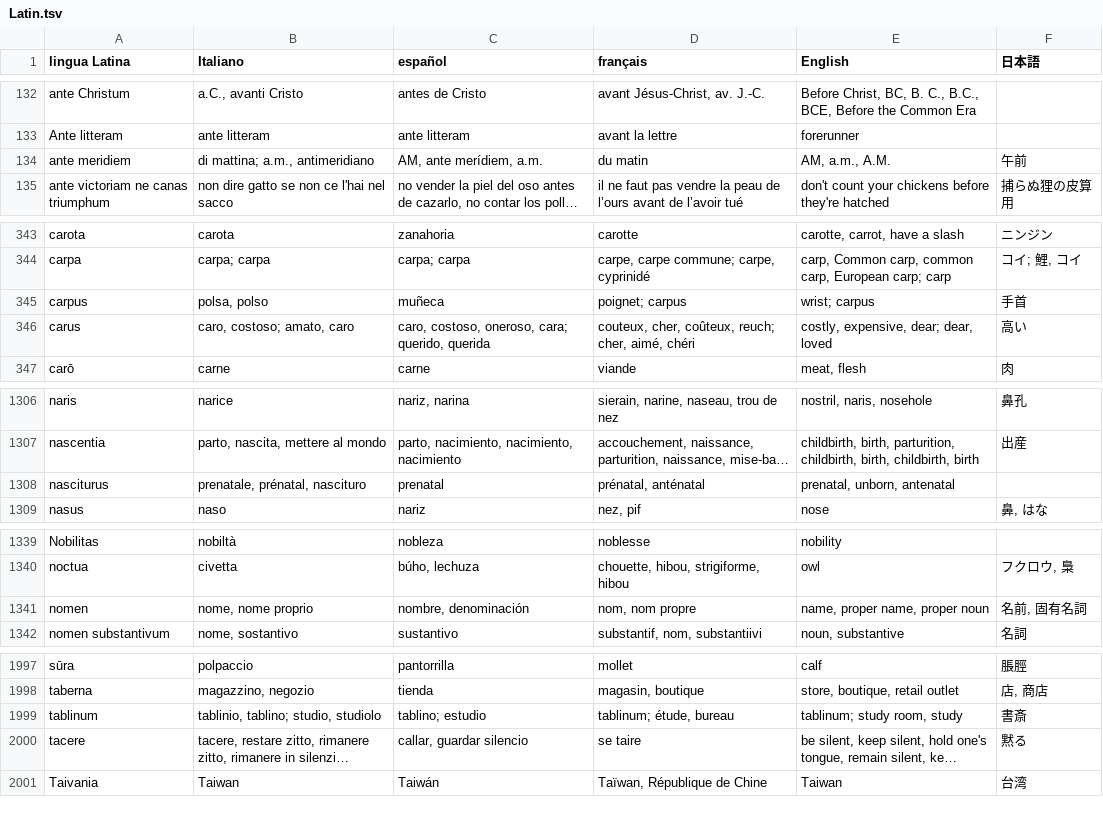
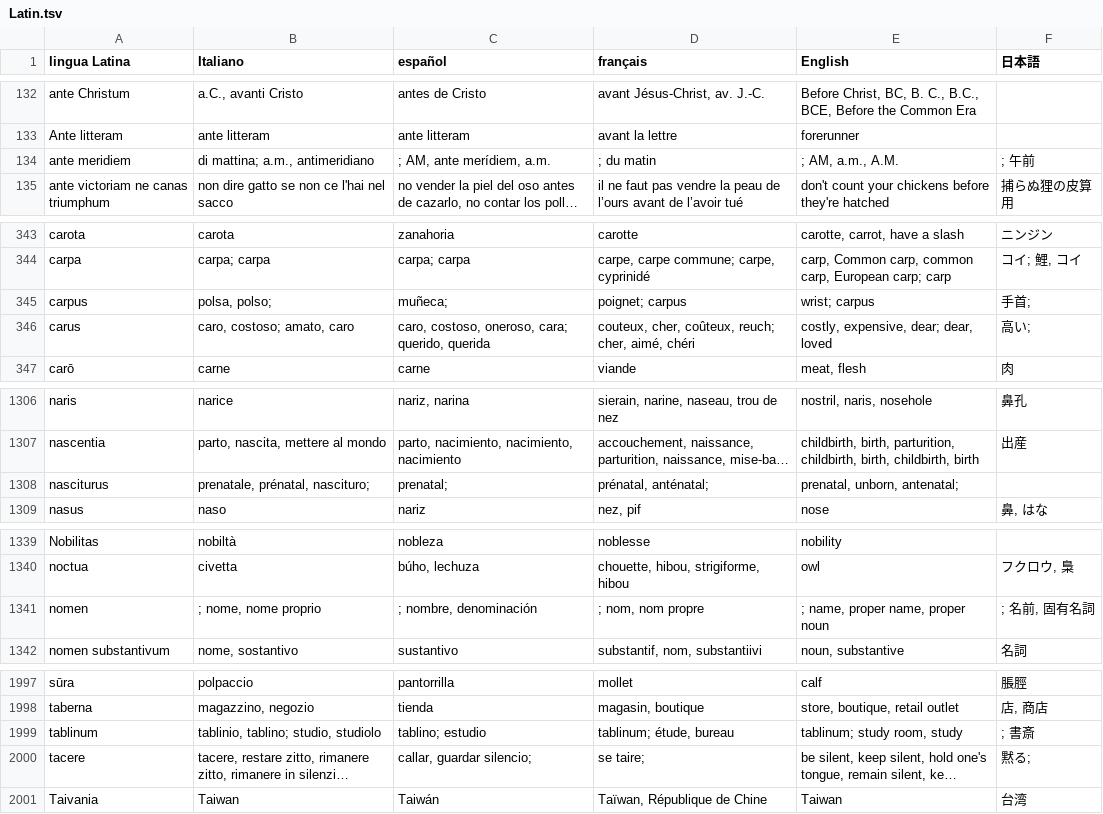
Before and after one commit to 7shi/omegawiki-tools, a TSV file: examples/Latin.tsv, drawn as a sheet; only a part is shown, gaps mark what is left out; long unchanged cells end in …; the diff covers the shown part only; the diff names each change by its address in the sheet, - before the commit and + after, or states it on an @@ line.

Commit message:
Add an option `-u` to display unique translations

```diff
--- a/examples/Latin.tsv
+++ b/examples/Latin.tsv
-C134 (español): AM, ante merídiem, a.m.
+C134 (español): ; AM, ante merídiem, a.m.
-D134 (français): du matin
+D134 (français): ; du matin
-E134 (English): AM, a.m., A.M.
+E134 (English): ; AM, a.m., A.M.
-F134 (日本語): 午前
+F134 (日本語): ; 午前
-B345 (Italiano): polsa, polso
+B345 (Italiano): polsa, polso;
-C345 (español): muñeca
+C345 (español): muñeca;
-F345 (日本語): 手首
+F345 (日本語): 手首;
-F346 (日本語): 高い
+F346 (日本語): 高い;
-B1308 (Italiano): prenatale, prénatal, nascituro
+B1308 (Italiano): prenatale, prénatal, nascituro;
-C1308 (español): prenatal
+C1308 (español): prenatal;
-D1308 (français): prénatal, anténatal
+D1308 (français): prénatal, anténatal;
-E1308 (English): prenatal, unborn, antenatal
+E1308 (English): prenatal, unborn, antenatal;
-B1341 (Italiano): nome, nome proprio
+B1341 (Italiano): ; nome, nome proprio
-C1341 (español): nombre, denominación
+C1341 (español): ; nombre, denominación
-D1341 (français): nom, nom propre
+D1341 (français): ; nom, nom propre
-E1341 (English): name, proper name, proper noun
+E1341 (English): ; name, proper name, proper noun
-F1341 (日本語): 名前, 固有名詞
+F1341 (日本語): ; 名前, 固有名詞
-F1999 (日本語): 書斎
+F1999 (日本語): ; 書斎
-C2000 (español): callar, guardar silencio
+C2000 (español): callar, guardar silencio;
-D2000 (français): se taire
+D2000 (français): se taire;
-F2000 (日本語): 黙る
+F2000 (日本語): 黙る;
```
Also changed, not shown: 38 edited cells elsewhere in this file, examples/Ido.tsv, 1 other file.
